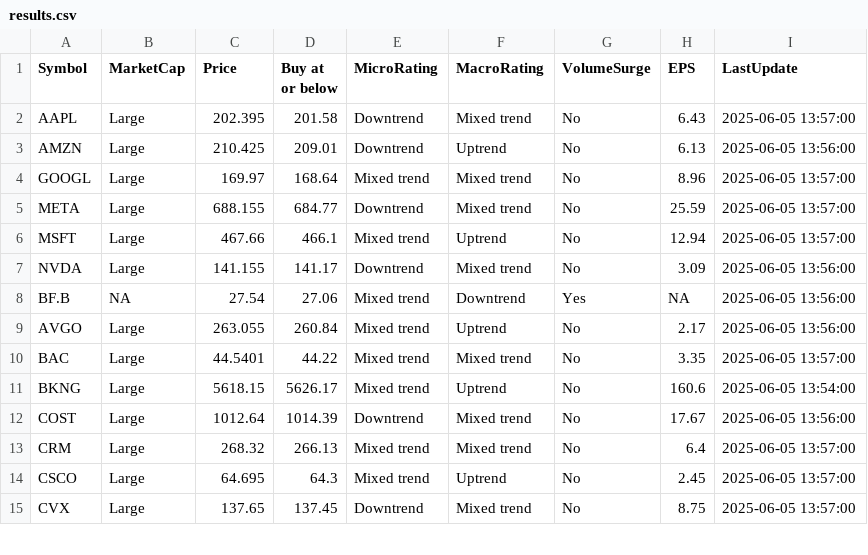
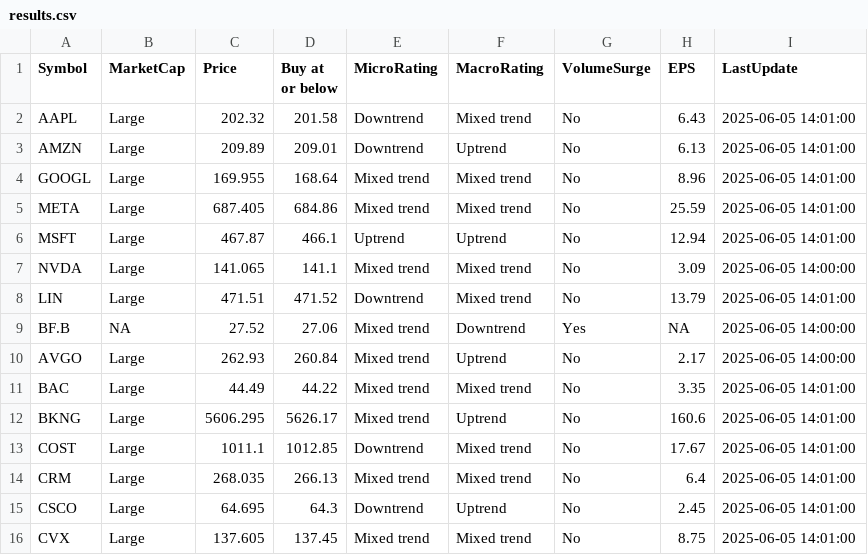
Before and after one commit to kuppal3gt/MSF, a CSV file: results.csv, drawn as a sheet; only a part is shown; the diff covers the shown part only.

Commit message:
Auto-update results at Thu Jun  5 14:05:00 EDT 2025

```diff
--- a/results.csv
+++ b/results.csv
@@ -1,15 +1,16 @@
 "Symbol","MarketCap","Price","Buy at or below","MicroRating","MacroRating","VolumeSurge","EPS","LastUpdate"
-"AAPL","Large",202.395,201.58,"Downtrend","Mixed trend","No",6.43,"2025-06-05 13:57:00"
-"AMZN","Large",210.425,209.01,"Downtrend","Uptrend","No",6.13,"2025-06-05 13:56:00"
-"GOOGL","Large",169.97,168.64,"Mixed trend","Mixed trend","No",8.96,"2025-06-05 13:57:00"
-"META","Large",688.155,684.77,"Downtrend","Mixed trend","No",25.59,"2025-06-05 13:57:00"
-"MSFT","Large",467.66,466.1,"Mixed trend","Uptrend","No",12.94,"2025-06-05 13:57:00"
-"NVDA","Large",141.155,141.17,"Downtrend","Mixed trend","No",3.09,"2025-06-05 13:56:00"
-"BF.B",NA,27.54,27.06,"Mixed trend","Downtrend","Yes",NA,"2025-06-05 13:56:00"
-"AVGO","Large",263.055,260.84,"Mixed trend","Uptrend","No",2.17,"2025-06-05 13:56:00"
-"BAC","Large",44.5401,44.22,"Mixed trend","Mixed trend","No",3.35,"2025-06-05 13:57:00"
-"BKNG","Large",5618.15,5626.17,"Mixed trend","Uptrend","No",160.6,"2025-06-05 13:54:00"
-"COST","Large",1012.64,1014.39,"Downtrend","Mixed trend","No",17.67,"2025-06-05 13:56:00"
-"CRM","Large",268.32,266.13,"Mixed trend","Mixed trend","No",6.4,"2025-06-05 13:57:00"
-"CSCO","Large",64.695,64.3,"Mixed trend","Uptrend","No",2.45,"2025-06-05 13:57:00"
-"CVX","Large",137.65,137.45,"Downtrend","Mixed trend","No",8.75,"2025-06-05 13:57:00"
+"AAPL","Large",202.32,201.58,"Downtrend","Mixed trend","No",6.43,"2025-06-05 14:01:00"
+"AMZN","Large",209.89,209.01,"Downtrend","Uptrend","No",6.13,"2025-06-05 14:01:00"
+"GOOGL","Large",169.955,168.64,"Mixed trend","Mixed trend","No",8.96,"2025-06-05 14:01:00"
+"META","Large",687.405,684.86,"Mixed trend","Mixed trend","No",25.59,"2025-06-05 14:01:00"
+"MSFT","Large",467.87,466.1,"Uptrend","Uptrend","No",12.94,"2025-06-05 14:01:00"
+"NVDA","Large",141.065,141.1,"Mixed trend","Mixed trend","No",3.09,"2025-06-05 14:00:00"
+"LIN","Large",471.51,471.52,"Downtrend","Mixed trend","No",13.79,"2025-06-05 14:01:00"
+"BF.B",NA,27.52,27.06,"Mixed trend","Downtrend","Yes",NA,"2025-06-05 14:00:00"
+"AVGO","Large",262.93,260.84,"Mixed trend","Uptrend","No",2.17,"2025-06-05 14:00:00"
+"BAC","Large",44.49,44.22,"Mixed trend","Mixed trend","No",3.35,"2025-06-05 14:01:00"
+"BKNG","Large",5606.295,5626.17,"Mixed trend","Uptrend","No",160.6,"2025-06-05 14:01:00"
+"COST","Large",1011.1,1012.85,"Downtrend","Mixed trend","No",17.67,"2025-06-05 14:01:00"
+"CRM","Large",268.035,266.13,"Mixed trend","Mixed trend","No",6.4,"2025-06-05 14:01:00"
+"CSCO","Large",64.695,64.3,"Downtrend","Uptrend","No",2.45,"2025-06-05 14:01:00"
+"CVX","Large",137.605,137.45,"Mixed trend","Mixed trend","No",8.75,"2025-06-05 14:01:00"
```
Also changed, not shown: 1 removed row and 12 edited cells elsewhere in this file, results_basic.csv, results_essential.csv, 1 other file.
